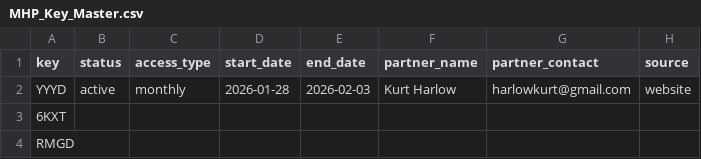
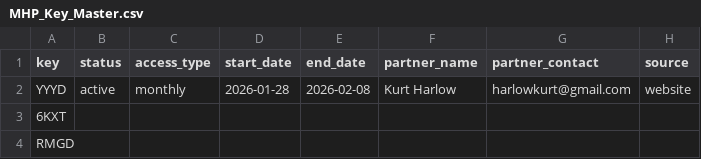
Before and after one commit to Harlow1420/MHP-Estimator, a CSV file: MHP_Key_Master.csv, drawn as a sheet; only a part is shown; the diff names each change by its address in the sheet, - before the commit and + after, or states it on an @@ line.

Commit message:
Update MHP_Key_Master.csv
Changed my expiration to 02/08/2026

```diff
--- a/MHP_Key_Master.csv
+++ b/MHP_Key_Master.csv
-E2 (end_date): 2026-02-03
+E2 (end_date): 2026-02-08
```
